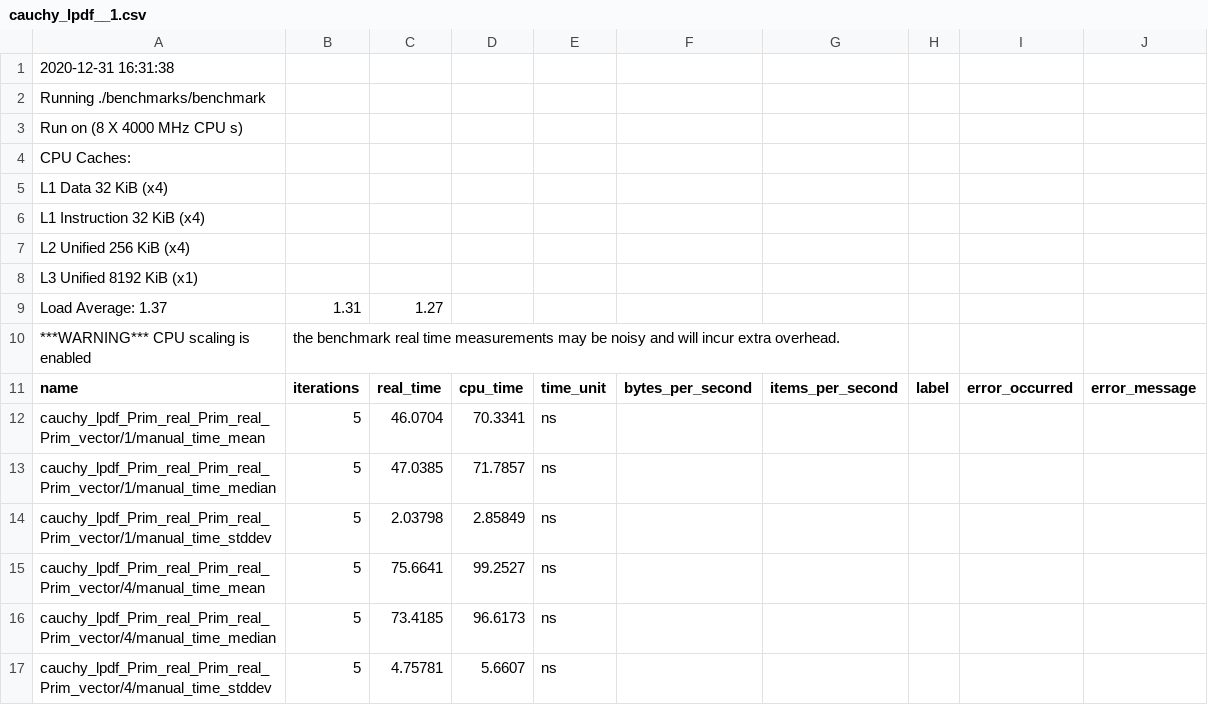
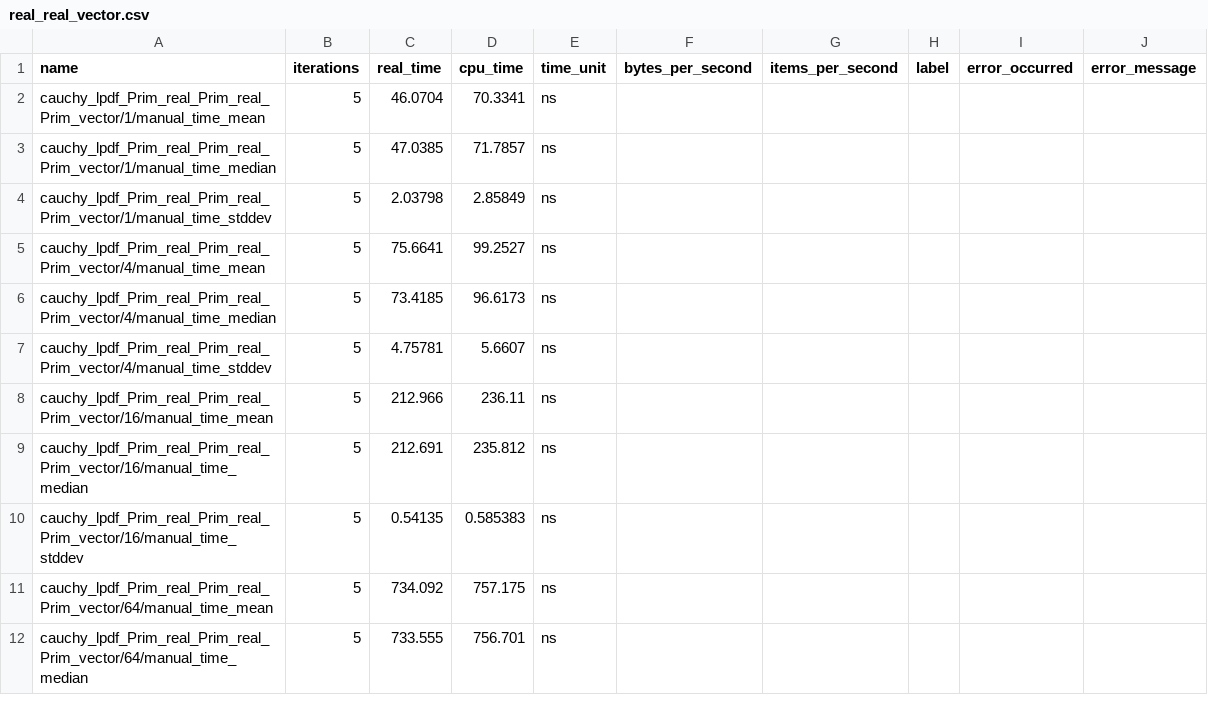
Before and after one commit to rok-cesnovar/stan-math-opencl-benchmarks, a CSV file: csv/i7/cauchy_lpdf/real_real_vector.csv (was csv/cauchy_lpdf__1.csv), drawn as a sheet; only a part is shown; the shorter side is filled out with more unchanged rows.

Commit message:
move chi_square, cauchy

```diff
--- a/csv/cauchy_lpdf__1.csv
+++ b/csv/i7/cauchy_lpdf/real_real_vector.csv
@@ -1,11 +1 @@
-2020-12-31 16:31:38
-Running ./benchmarks/benchmark
-Run on (8 X 4000 MHz CPU s)
-CPU Caches:
-  L1 Data 32 KiB (x4)
-  L1 Instruction 32 KiB (x4)
-  L2 Unified 256 KiB (x4)
-  L3 Unified 8192 KiB (x1)
-Load Average: 1.37, 1.31, 1.27
-***WARNING*** CPU scaling is enabled, the benchmark real time measurements may be noisy and will incur extra overhead.
 name,iterations,real_time,cpu_time,time_unit,bytes_per_second,items_per_second,label,error_occurred,error_message
```
Also changed, not shown: csv/i7/cauchy_lpdf/real_vector_real.csv, csv/i7/cauchy_lpdf/real_vector_vector.csv, 27 other files.
